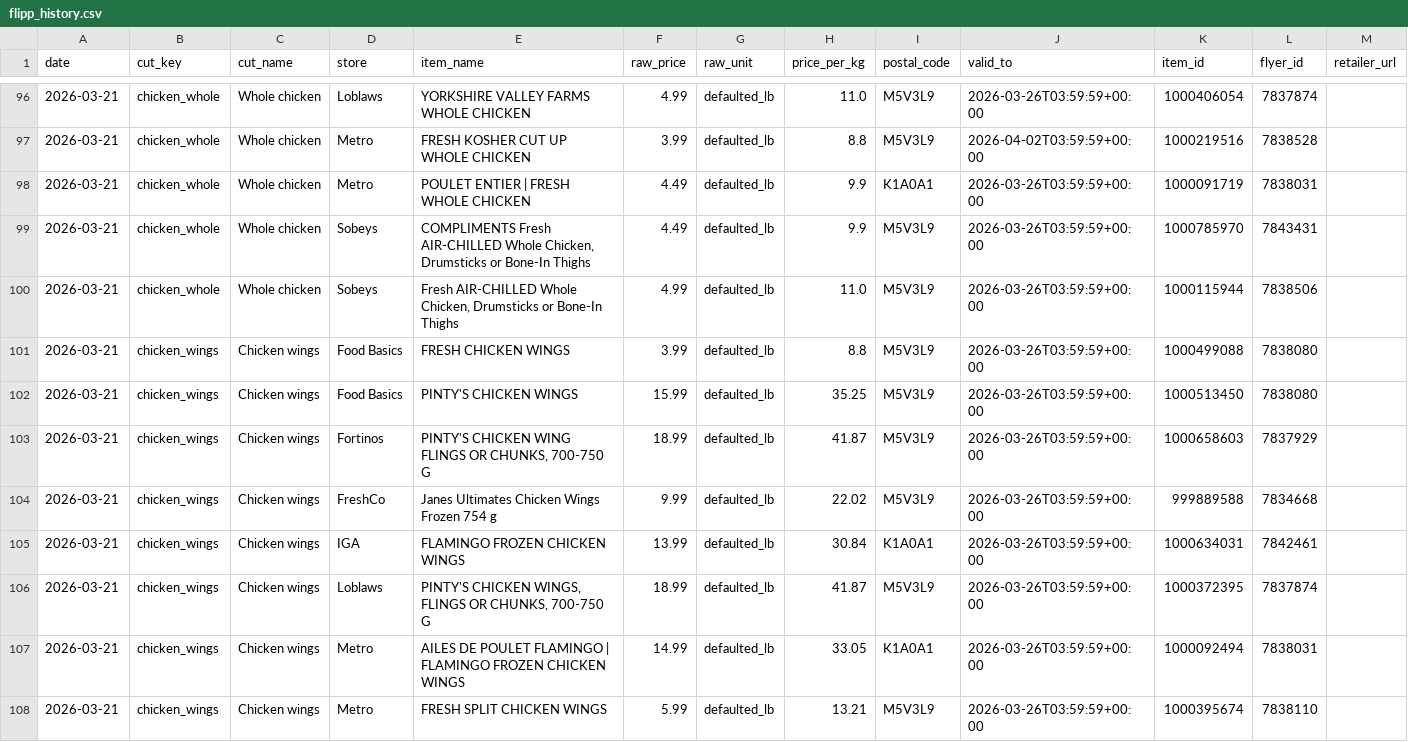
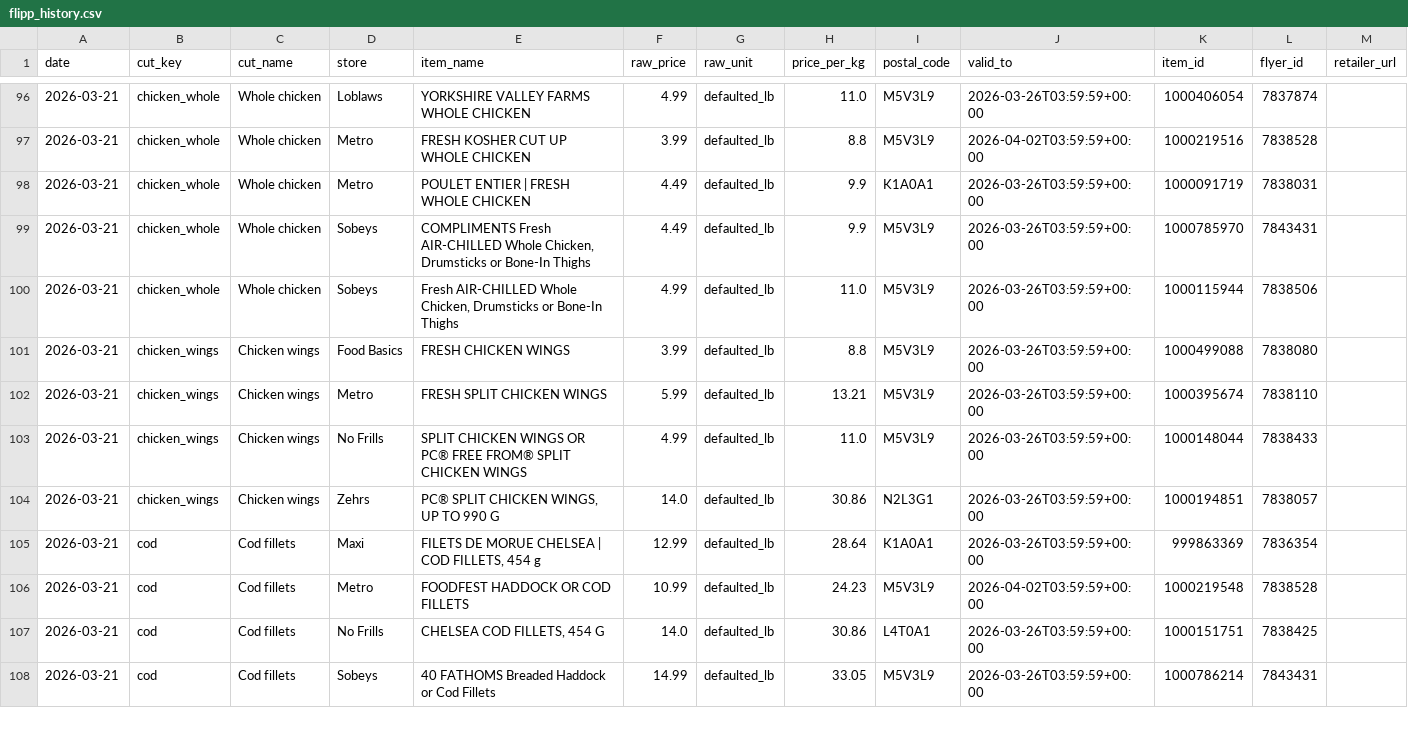
Before and after one commit to itad-55/isthatadeal, a CSV file: data/flipp_history.csv, drawn as a sheet; only a part is shown, gaps mark what is left out; the shorter side is filled out with more unchanged rows; the diff covers the shown part only.

Commit message:
fix: add janes/flamingo/bucket to PROCESSED_KEYWORDS; remove 12 frozen/prepared chicken wing rows

```diff
--- a/data/flipp_history.csv
+++ b/data/flipp_history.csv
@@ -101,8 +101,2 @@ date,cut_key,cut_name,store,item_name,raw_price,raw_unit,price_per_kg,postal_cod
 2026-03-21,chicken_wings,Chicken wings,Food Basics,FRESH CHICKEN WINGS,3.99,defaulted_lb,8.8,M5V3L9,2026-03-26T03:59:59+00:00,1000499088,7838080,
-2026-03-21,chicken_wings,Chicken wings,Food Basics,PINTY'S CHICKEN WINGS,15.99,defaulted_lb,35.25,M5V3L9,2026-03-26T03:59:59+00:00,1000513450,7838080,
-2026-03-21,chicken_wings,Chicken wings,Fortinos,"PINTY'S CHICKEN WING FLINGS OR CHUNKS, 700-750 G",18.99,defaulted_lb,41.87,M5V3L9,2026-03-26T03:59:59+00:00,1000658603,7837929,
-2026-03-21,chicken_wings,Chicken wings,FreshCo,Janes Ultimates Chicken Wings Frozen 754 g,9.99,defaulted_lb,22.02,M5V3L9,2026-03-26T03:59:59+00:00,999889588,7834668,
-2026-03-21,chicken_wings,Chicken wings,IGA,FLAMINGO FROZEN CHICKEN WINGS,13.99,defaulted_lb,30.84,K1A0A1,2026-03-26T03:59:59+00:00,1000634031,7842461,
-2026-03-21,chicken_wings,Chicken wings,Loblaws,"PINTY'S CHICKEN WINGS, FLINGS OR CHUNKS, 700-750 G",18.99,defaulted_lb,41.87,M5V3L9,2026-03-26T03:59:59+00:00,1000372395,7837874,
-2026-03-21,chicken_wings,Chicken wings,Metro,AILES DE POULET FLAMINGO | FLAMINGO FROZEN CHICKEN WINGS,14.99,defaulted_lb,33.05,K1A0A1,2026-03-26T03:59:59+00:00,1000092494,7838031,
 2026-03-21,chicken_wings,Chicken wings,Metro,FRESH SPLIT CHICKEN WINGS,5.99,defaulted_lb,13.21,M5V3L9,2026-03-26T03:59:59+00:00,1000395674,7838110,
```
Also changed, not shown: 6 removed rows elsewhere in this file, 2 other files.
